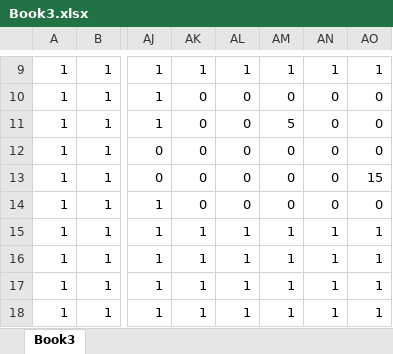
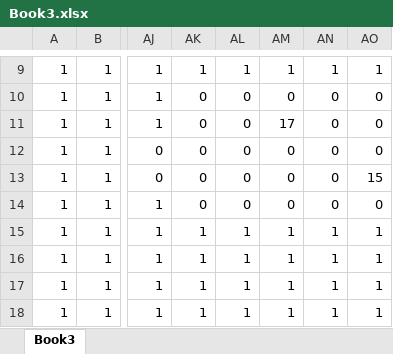
Before and after one commit to kinkonEteam/T, an Excel workbook: 桃太郎最強伝説/桃太郎最強伝説/Book3.xlsx, sheet Book3, drawn as a sheet; only a part is shown, gaps mark what is left out; values as stored, in another font and other column widths than the file's, no borders; conditional formats not drawn; the diff names each change by its address in the sheet, - before the commit and + after, or states it on an @@ line.

```diff
--- a/桃太郎最強伝説/桃太郎最強伝説/Book3.xlsx (sheet Book3)
+++ b/桃太郎最強伝説/桃太郎最強伝説/Book3.xlsx (sheet Book3)
-AM11: 5
+AM11: 17
```
Also changed, not shown: 9 other files.
